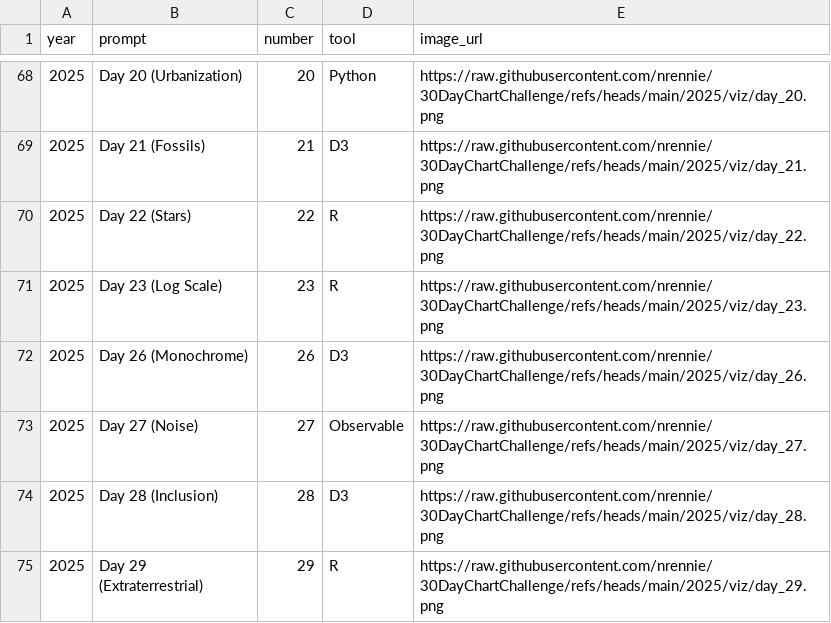
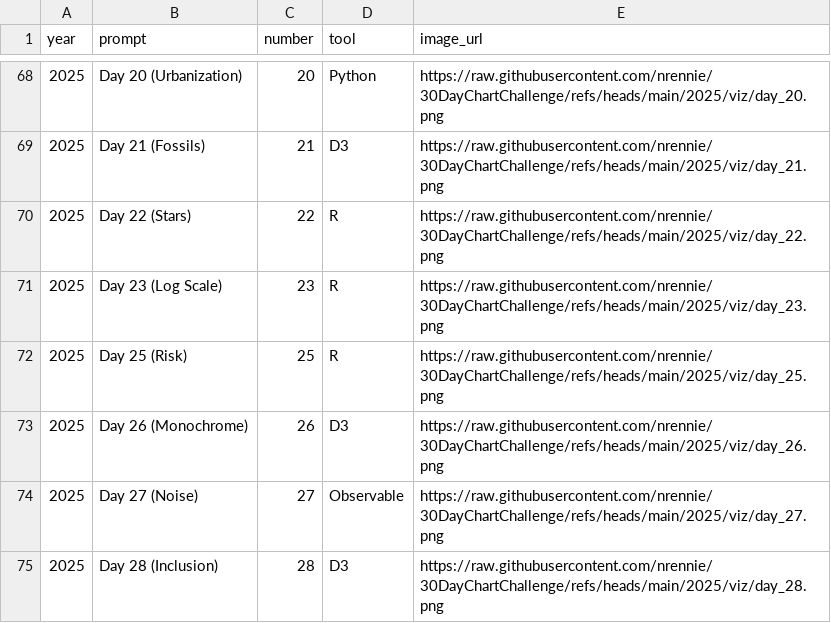
Before and after one commit to nrennie/30DayChartChallenge, a CSV file: data/all_data.csv, drawn as a sheet; only a part is shown, gaps mark what is left out; the shorter side is filled out with more unchanged rows.

```diff
--- a/data/all_data.csv
+++ b/data/all_data.csv
@@ -71,2 +71,3 @@ year,prompt,number,tool,image_url
 2025,Day 23 (Log Scale),23,R,https://raw.githubusercontent.com/nrennie/30DayChartChallenge/refs/heads/main/2025/viz/day_23.png
+2025,Day 25 (Risk),25,R,https://raw.githubusercontent.com/nrennie/30DayChartChallenge/refs/heads/main/2025/viz/day_25.png
 2025,Day 26 (Monochrome),26,D3,https://raw.githubusercontent.com/nrennie/30DayChartChallenge/refs/heads/main/2025/viz/day_26.png
```
Also changed, not shown: 4 other files.
